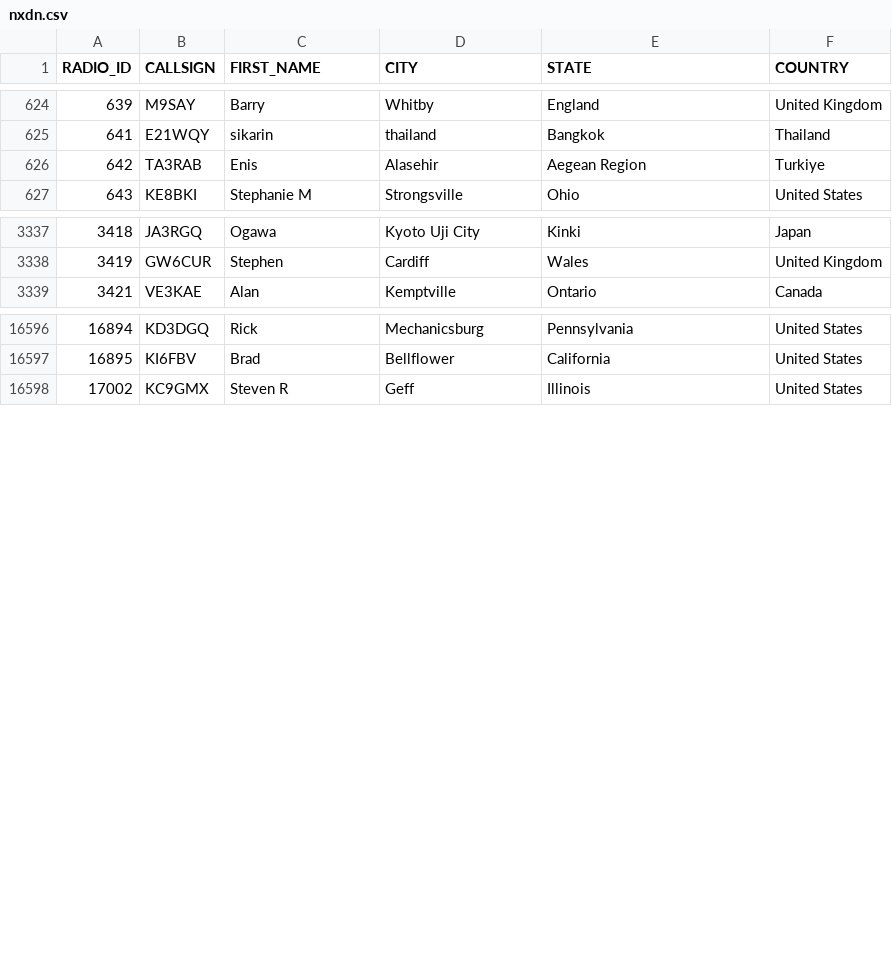
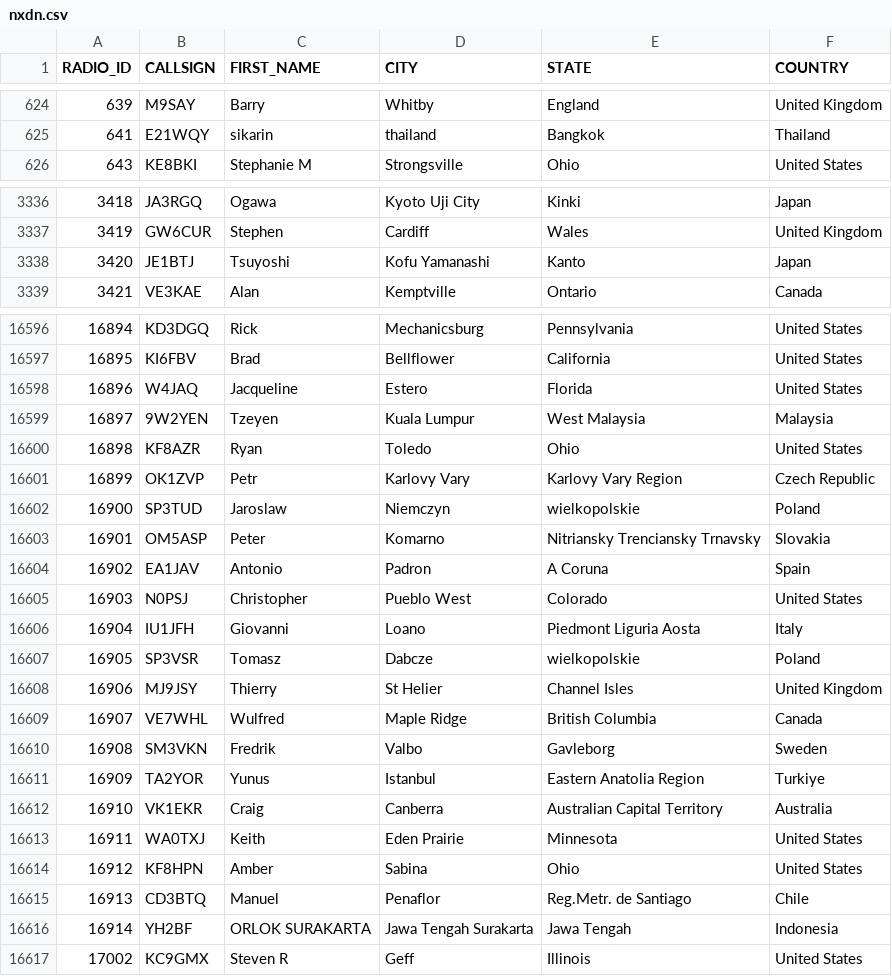
Before and after one commit to DMR-Database/dmr-database-appdata, a CSV file: nxdn.csv, drawn as a sheet; only a part is shown, gaps mark what is left out; the diff covers the shown part only.

```diff
--- a/nxdn.csv
+++ b/nxdn.csv
@@ -625,3 +625,2 @@ RADIO_ID,CALLSIGN,FIRST_NAME,CITY,STATE,COUNTRY
 641,E21WQY,sikarin,thailand,Bangkok,Thailand
-642,TA3RAB,Enis,Alasehir,Aegean Region,Turkiye
 643,KE8BKI,Stephanie M,Strongsville,Ohio,United States
@@ -3338,2 +3337,3 @@ RADIO_ID,CALLSIGN,FIRST_NAME,CITY,STATE,COUNTRY
 3419,GW6CUR,Stephen,Cardiff,Wales,United Kingdom
+3420,JE1BTJ,Tsuyoshi,Kofu Yamanashi,Kanto,Japan
 3421,VE3KAE,Alan,Kemptville,Ontario,Canada
@@ -16597,2 +16597,21 @@ RADIO_ID,CALLSIGN,FIRST_NAME,CITY,STATE,COUNTRY
 16895,KI6FBV,Brad,Bellflower,California,United States
+16896,W4JAQ,Jacqueline,Estero,Florida,United States
+16897,9W2YEN,Tzeyen,Kuala Lumpur,West Malaysia,Malaysia
+16898,KF8AZR,Ryan,Toledo,Ohio,United States
+16899,OK1ZVP,Petr,Karlovy Vary,Karlovy Vary Region,Czech Republic
+16900,SP3TUD,Jaroslaw,Niemczyn,wielkopolskie,Poland
+16901,OM5ASP,Peter,Komarno,Nitriansky  Trenciansky  Trnavsky,Slovakia
+16902,EA1JAV,Antonio,Padron,A Coruna,Spain
+16903,N0PSJ,Christopher,Pueblo West,Colorado,United States
+16904,IU1JFH,Giovanni,Loano,Piedmont  Liguria  Aosta,Italy
+16905,SP3VSR,Tomasz,Dabcze,wielkopolskie,Poland
+16906,MJ9JSY,Thierry,St Helier,Channel Isles,United Kingdom
+16907,VE7WHL,Wulfred,Maple Ridge,British Columbia,Canada
+16908,SM3VKN,Fredrik,Valbo,Gavleborg,Sweden
+16909,TA2YOR,Yunus,Istanbul,Eastern Anatolia Region,Turkiye
+16910,VK1EKR,Craig,Canberra,Australian Capital Territory,Australia
+16911,WA0TXJ,Keith,Eden Prairie,Minnesota,United States
+16912,KF8HPN,Amber,Sabina,Ohio,United States
+16913,CD3BTQ,Manuel,Penaflor,Reg.Metr. de Santiago,Chile
+16914,YH2BF,ORLOK SURAKARTA,Jawa Tengah Surakarta,Jawa Tengah,Indonesia
 17002,KC9GMX,Steven R,Geff,Illinois,United States
```
Also changed, not shown: 7 edited cells elsewhere in this file, dapnet.csv, 9 other files.
